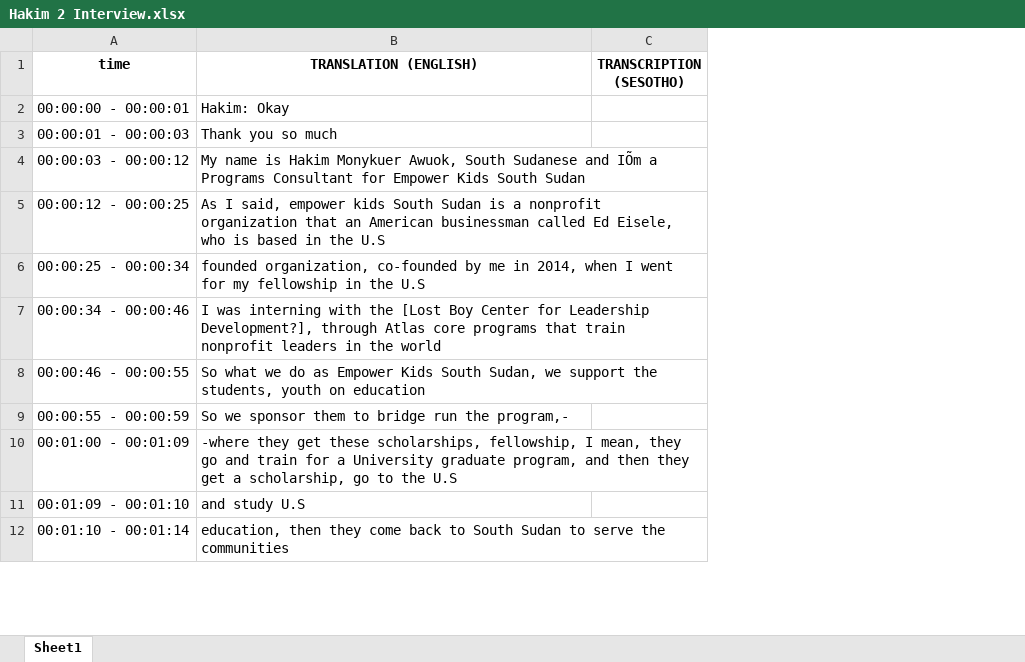
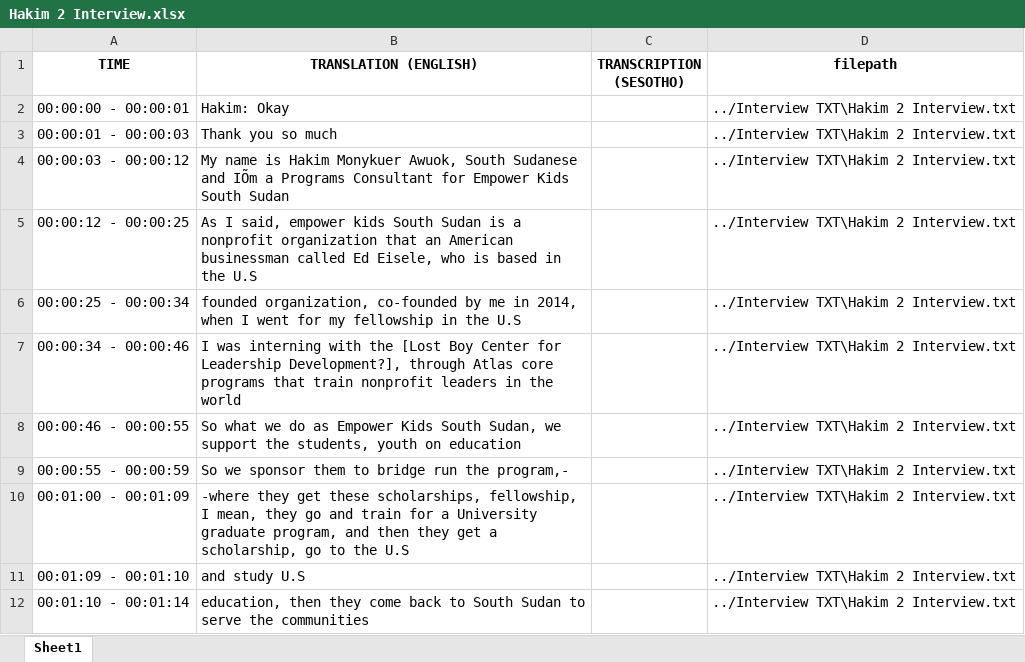
Before and after one commit to Ben-Keller/AutoPremiere, an Excel workbook: Interview XLSX/Hakim 2 Interview.xlsx, sheet Sheet1, drawn as a sheet; only a part is shown; values as stored, in another font and other column widths than the file's, no borders; the diff names each change by its address in the sheet, - before the commit and + after, or states it on an @@ line.

```diff
--- a/Interview XLSX/Hakim 2 Interview.xlsx (sheet Sheet1)
+++ b/Interview XLSX/Hakim 2 Interview.xlsx (sheet Sheet1)
+column D (filepath), rows 2-12: all ../Interview TXT\Hakim 2 Interview.txt
-A1: time
+A1: TIME
```
Also changed, not shown: Interview XLSX/Hakim 1 Interview.xlsx, Interview XLSX/Hosman Interview.xlsx, 6 other files.
